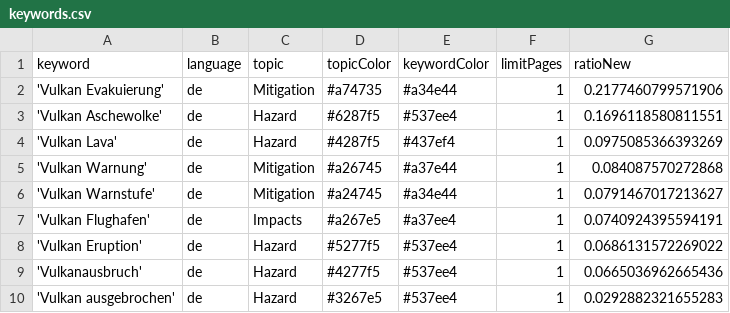
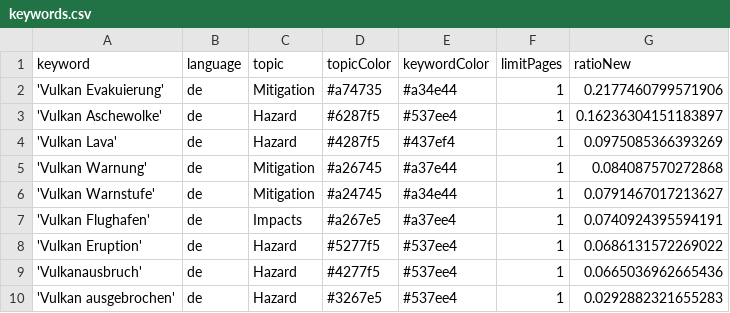
Before and after one commit to paularicarda-news/volcanoIsComing, a CSV file: keywords.csv, drawn as a sheet.

Commit message:
Commit from GitHub Actions (harvest:0.0)

```diff
--- a/keywords.csv
+++ b/keywords.csv
@@ -2,3 +2,3 @@ keyword,language,topic,topicColor,keywordColor,limitPages,ratioNew
 'Vulkan Evakuierung',de,Mitigation,#a74735,#a34e44,1,0.2177460799571906
-'Vulkan Aschewolke',de,Hazard,#6287f5,#537ee4,1,0.1696118580811551
+'Vulkan Aschewolke',de,Hazard,#6287f5,#537ee4,1,0.16236304151183897
 'Vulkan Lava',de,Hazard,#4287f5,#437ef4,1,0.0975085366393269
```
